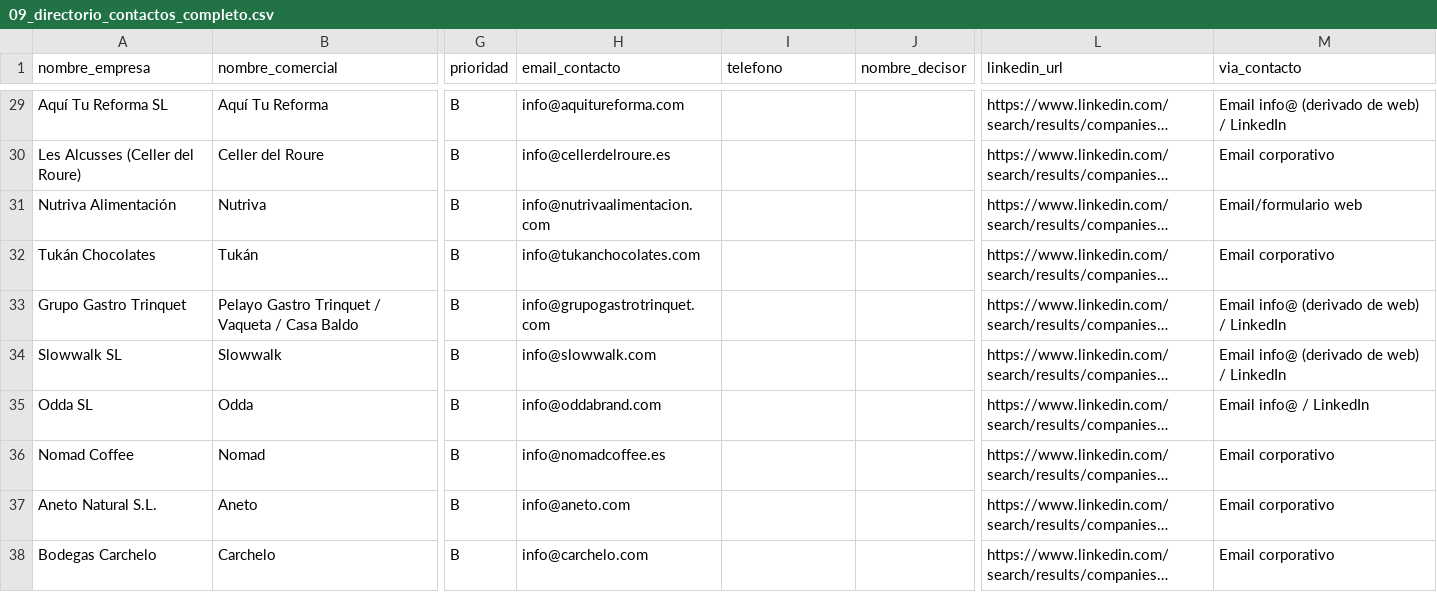
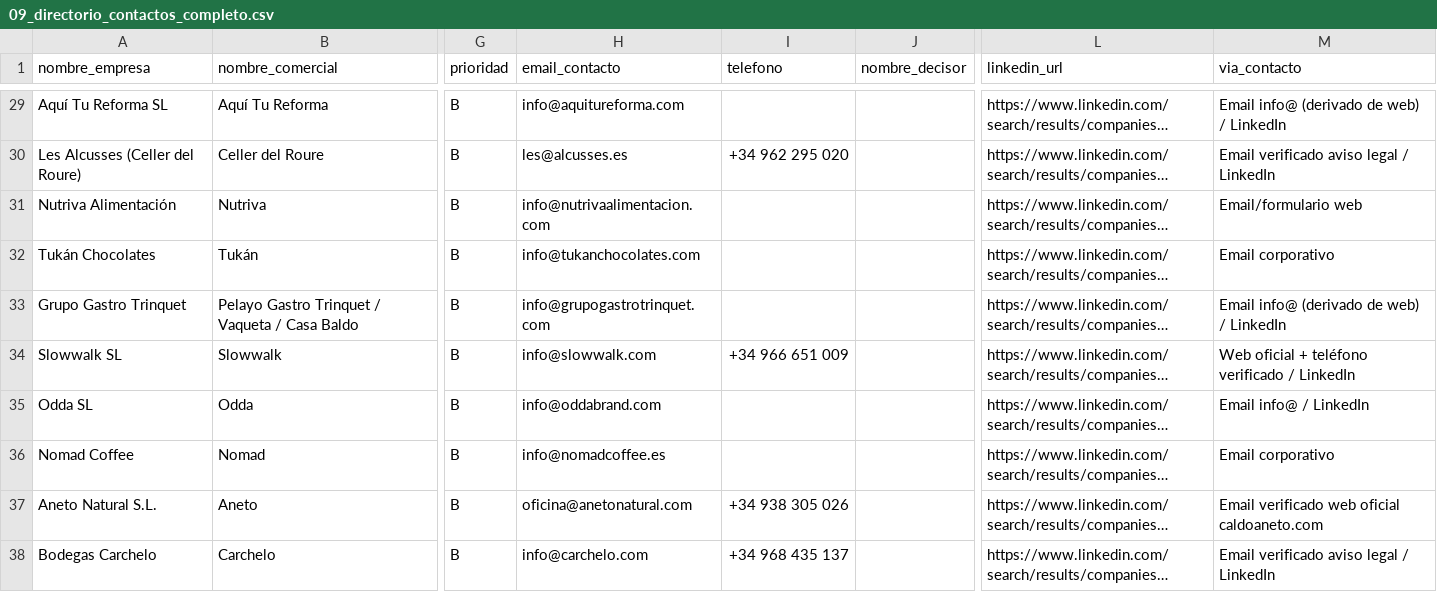
Before and after one commit to behdos-collab/Prueba-, a CSV file: output/09_directorio_contactos_completo.csv, drawn as a sheet; only a part is shown, gaps mark what is left out; long unchanged cells end in …; the diff covers the shown part only; the diff names each change by its address in the sheet, - before the commit and + after, or states it on an @@ line.

```diff
--- a/output/09_directorio_contactos_completo.csv
+++ b/output/09_directorio_contactos_completo.csv
-H30 (email_contacto): info@cellerdelroure.es
+H30 (email_contacto): les@alcusses.es
-I30 (telefono): (empty)
+I30 (telefono): +34 962 295 020
-M30 (via_contacto): Email corporativo
+M30 (via_contacto): Email verificado aviso legal / LinkedIn
-I34 (telefono): (empty)
+I34 (telefono): +34 966 651 009
-M34 (via_contacto): Email info@ (derivado de web) / LinkedIn
+M34 (via_contacto): Web oficial + teléfono verificado / LinkedIn
-H37 (email_contacto): info@aneto.com
+H37 (email_contacto): oficina@anetonatural.com
-I37 (telefono): (empty)
+I37 (telefono): +34 938 305 026
-M37 (via_contacto): Email corporativo
+M37 (via_contacto): Email verificado web oficial caldoaneto.com
-I38 (telefono): (empty)
+I38 (telefono): +34 968 435 137
-M38 (via_contacto): Email corporativo
+M38 (via_contacto): Email verificado aviso legal / LinkedIn
```
Also changed, not shown: 41 edited cells elsewhere in this file, 3 other files.
